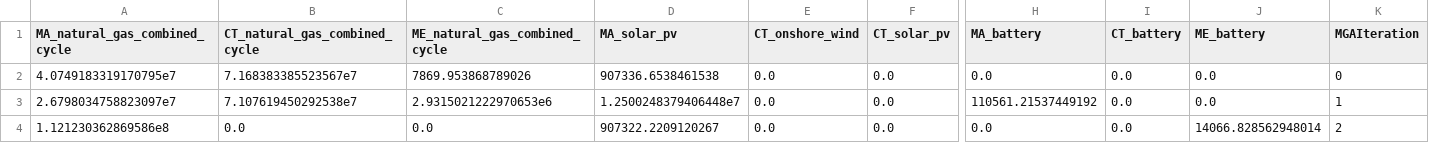
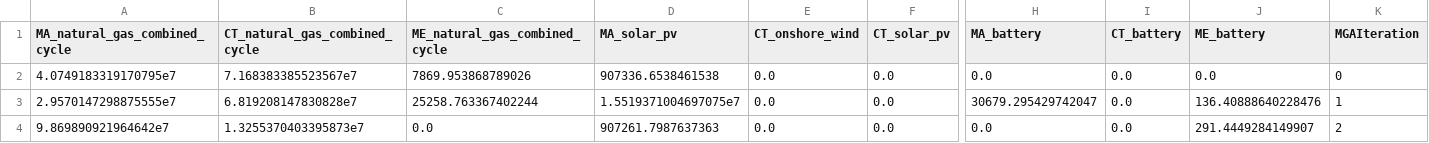
Before and after one commit to ml6802/GenX, a CSV file: example_systems/10_three_zones_w_MGA/Outputs/AnnualPowerByGen.csv, drawn as a sheet; only a part is shown, gaps mark what is left out; removed rows and columns are numbered as before the commit, all else as after; rows hold the shown columns only; the diff names each change by its address in the sheet, - before the commit and + after, or states it on an @@ line.

```diff
--- a/example_systems/10_three_zones_w_MGA/Outputs/AnnualPowerByGen.csv
+++ b/example_systems/10_three_zones_w_MGA/Outputs/AnnualPowerByGen.csv
-row 3: 2.6798034758823097e7 | 7.107619450292538e7 | 2.9315021222970653e6 | 1.2500248379406448e7 | 0.0 | 0.0 | 110561.21537449192 | 0.0 | 0.0 | 1
+row 3: 2.9570147298875555e7 | 6.819208147830828e7 | 25258.763367402244 | 1.5519371004697075e7 | 0.0 | 0.0 | 30679.295429742047 | 0.0 | 136.40888640228476 | 1
-A4 (MA_natural_gas_combined_cycle): 1.121230362869586e8
+A4 (MA_natural_gas_combined_cycle): 9.869890921964642e7
-B4 (CT_natural_gas_combined_cycle): 0.0
+B4 (CT_natural_gas_combined_cycle): 1.3255370403395873e7
-D4 (MA_solar_pv): 907322.2209120267
+D4 (MA_solar_pv): 907261.7987637363
-J4 (ME_battery): 14066.828562948014
+J4 (ME_battery): 291.4449284149907
```
Also changed, not shown: example_systems/10_three_zones_w_MGA/Outputs/SummaryMGA.csv, 6 other files.
